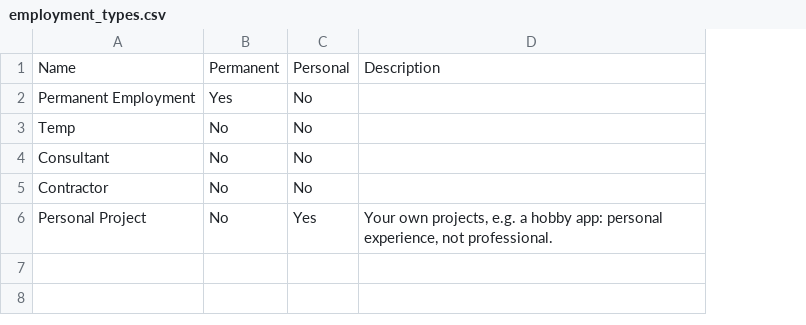
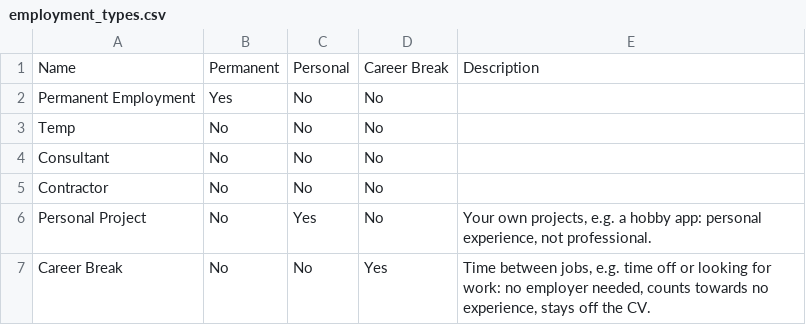
Before and after one commit to BergstromDomain/bergstrom_domain, a CSV file: docs/reference-data/dossier/employment_types.csv, drawn as a sheet; the diff names each change by its address in the sheet, - before the commit and + after, or states it on an @@ line.

```diff
--- a/docs/reference-data/dossier/employment_types.csv
+++ b/docs/reference-data/dossier/employment_types.csv
+column D, rows 1-6: Career Break | No | No | No | No | No
+row 7: Career Break | No | No | Yes | Time between jobs, e.g. time off or looking for work: no employer needed, counts towards no experience, stays off the CV.
```
Also changed, not shown: 36 other files.
